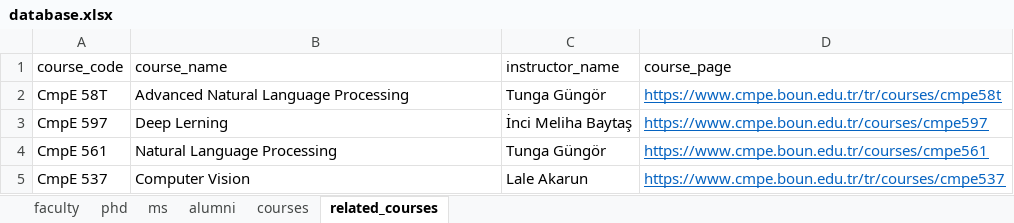
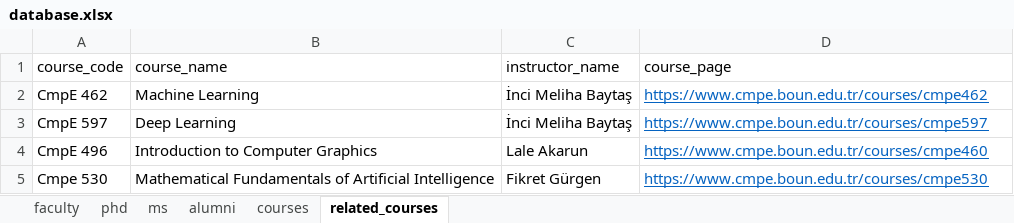
Before and after one commit to boun-pilab/boun-pilab.github.io, an Excel workbook: database.xlsx, sheet related_courses, drawn as a sheet; values as stored, in another font and other column widths than the file's, no borders; removed rows and columns are numbered as before the commit, all else as after; the diff names each change by its address in the sheet, - before the commit and + after, or states it on an @@ line.

Commit message:
Add courses and resources

```diff
--- a/database.xlsx (sheet related_courses)
+++ b/database.xlsx (sheet related_courses)
-row 2: CmpE 58T | Advanced Natural Language Processing | Tunga Güngör | https://www.cmpe.boun.edu.tr/tr/courses/cmpe58t
+row 2: CmpE 462 | Machine Learning | İnci Meliha Baytaş | https://www.cmpe.boun.edu.tr/courses/cmpe462
-B3 (course_name): Deep Lerning
+B3 (course_name): Deep Learning
-row 4: CmpE 561 | Natural Language Processing | Tunga Güngör | https://www.cmpe.boun.edu.tr/courses/cmpe561
-A4 (course_code): CmpE 537
+A4 (course_code): CmpE 496
-B4 (course_name): Computer Vision
+B4 (course_name): Introduction to Computer Graphics
-D4 (course_page): https://www.cmpe.boun.edu.tr/tr/courses/cmpe537
+D4 (course_page): https://www.cmpe.boun.edu.tr/courses/cmpe460
+row 5: Cmpe 530 | Mathematical Fundamentals of Artificial Intelligence | Fikret Gürgen | https://www.cmpe.boun.edu.tr/courses/cmpe530
```
Also changed, not shown: sheet courses, sheet faculty, 3 other files.
